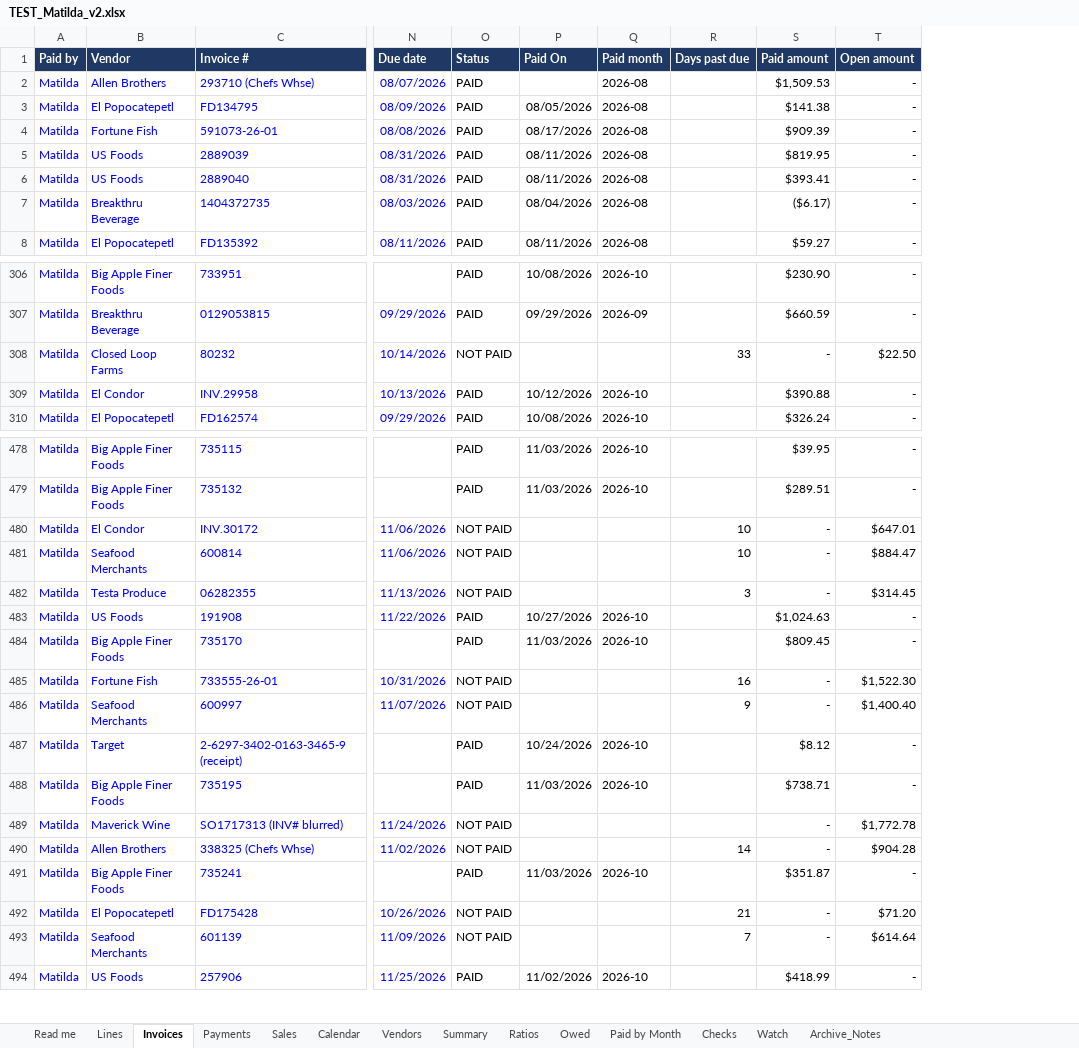
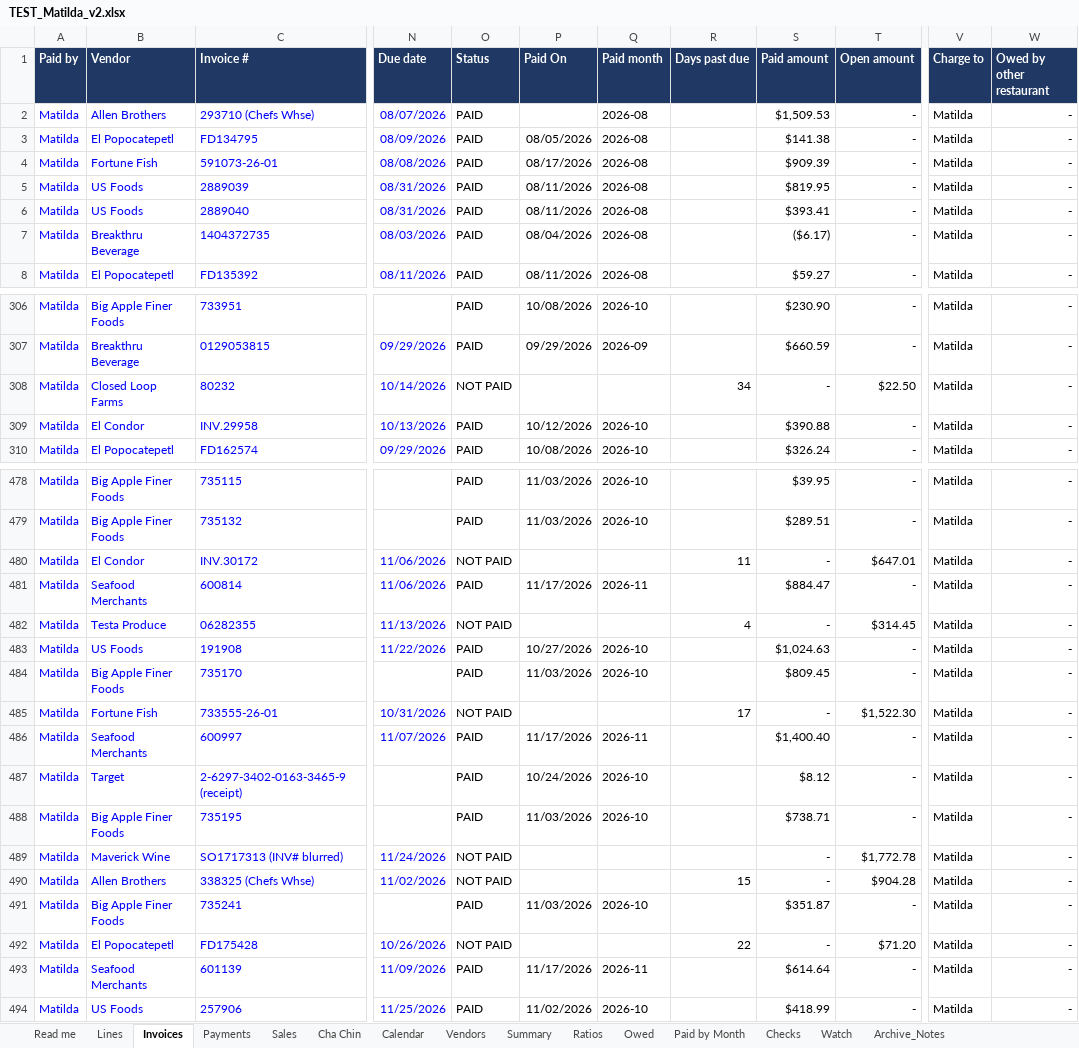
Before and after one commit to ExodoHospitality/Dashboards, an Excel workbook: data/TEST_Matilda_v2.xlsx, sheet Invoices, drawn as a sheet; only a part is shown, gaps mark what is left out; values as stored, in another font and other column widths than the file's, no borders; conditional formats and table styles not drawn; the diff covers the shown part only; the diff names each change by its address in the sheet, - before the commit and + after, or states it on an @@ line.

```diff
--- a/data/TEST_Matilda_v2.xlsx (sheet Invoices)
+++ b/data/TEST_Matilda_v2.xlsx (sheet Invoices)
+sheet tab: Cha Chin
+column V (Charge to), rows 2-8: all Matilda; rows 306-310: all Matilda; rows 478-494: all Matilda
+column W (Owed by other restaurant), rows 2-8: all -; rows 306-310: all -; rows 478-494: all -
-R308 (Days past due): 33
+R308 (Days past due): 34
-R480 (Days past due): 10
+R480 (Days past due): 11
-O481 (Status): NOT PAID
+O481 (Status): PAID
-P481 (Paid On): (empty)
+P481 (Paid On): 11/17/2026
-Q481 (Paid month): (empty)
+Q481 (Paid month): 2026-11
-R481 (Days past due): 10
+R481 (Days past due): (empty)
-S481 (Paid amount): -
+S481 (Paid amount): $884.47
-T481 (Open amount): $884.47
+T481 (Open amount): -
-R482 (Days past due): 3
+R482 (Days past due): 4
-R485 (Days past due): 16
+R485 (Days past due): 17
-O486 (Status): NOT PAID
+O486 (Status): PAID
-P486 (Paid On): (empty)
+P486 (Paid On): 11/17/2026
-Q486 (Paid month): (empty)
+Q486 (Paid month): 2026-11
-R486 (Days past due): 9
+R486 (Days past due): (empty)
-S486 (Paid amount): -
+S486 (Paid amount): $1,400.40
-T486 (Open amount): $1,400.40
+T486 (Open amount): -
-R490 (Days past due): 14
+R490 (Days past due): 15
-R492 (Days past due): 21
+R492 (Days past due): 22
-O493 (Status): NOT PAID
+O493 (Status): PAID
-P493 (Paid On): (empty)
+P493 (Paid On): 11/17/2026
-Q493 (Paid month): (empty)
+Q493 (Paid month): 2026-11
-R493 (Days past due): 7
+R493 (Days past due): (empty)
-S493 (Paid amount): -
+S493 (Paid amount): $614.64
-T493 (Open amount): $614.64
+T493 (Open amount): -
```
Also changed, not shown: 79 edited cells elsewhere in this sheet, sheet Summary, sheet Payments, sheet Lines, sheet Owed, sheet Ratios, sheet Watch, 3 more sheets, formulas that keep their value, data/Exodo_weekly_sales_log.xlsx, data/TEST_Akiro_v2.xlsx, 8 other files.
